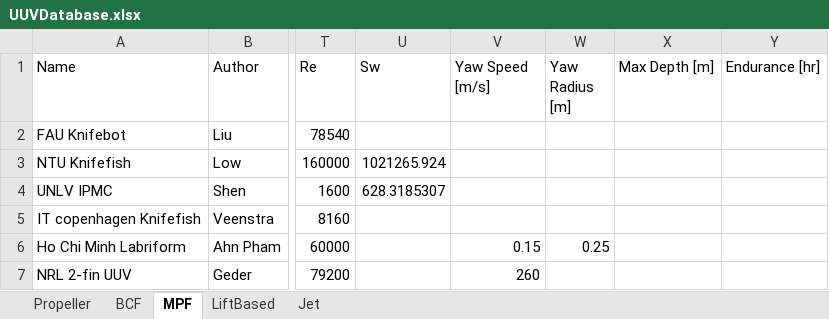
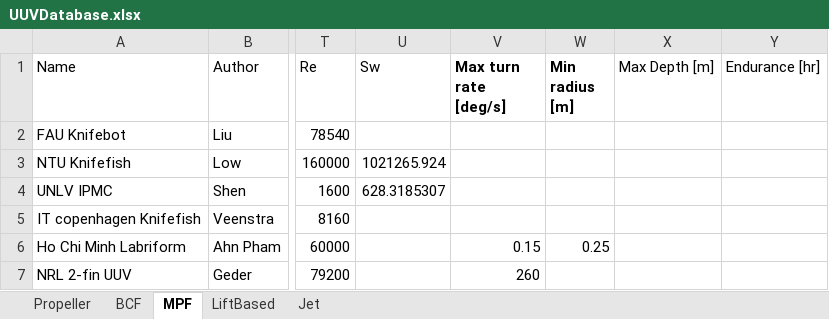
Before and after one commit to michaelcoe/Cost-of-Transport-Estimation, an Excel workbook: UUVDatabase.xlsx, sheet MPF, drawn as a sheet; only a part is shown, gaps mark what is left out; values as stored, in another font and other column widths than the file's, no borders; table styles not drawn; the diff names each change by its address in the sheet, - before the commit and + after, or states it on an @@ line.

```diff
--- a/UUVDatabase.xlsx (sheet MPF)
+++ b/UUVDatabase.xlsx (sheet MPF)
-V1: Yaw Speed [m/s]
+V1: Max turn rate [deg/s]
-V1:W1 bold: off
+V1:W1 bold: on
-W1: Yaw Radius [m]
+W1: Min radius [m]
```
Also changed, not shown: sheet LiftBased, sheet Jet, sheet BCF, 3 other files.
